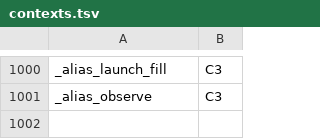
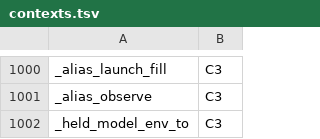
Before and after one commit to Synapsium-Labs/ccrc-pwa, a TSV file: ccd/contexts.tsv, drawn as a sheet; only a part is shown, gaps mark what is left out.

```diff
--- a/ccd/contexts.tsv
+++ b/ccd/contexts.tsv
@@ -1001 +1001,2 @@ _alias_launch_fill	C3
 _alias_observe	C3
+_held_model_env_to	C3
```
Also changed, not shown: ccd/contexts-edges.tsv, 4 other files.
